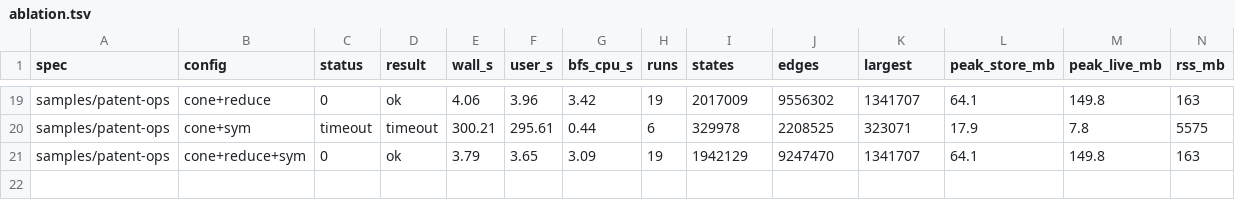
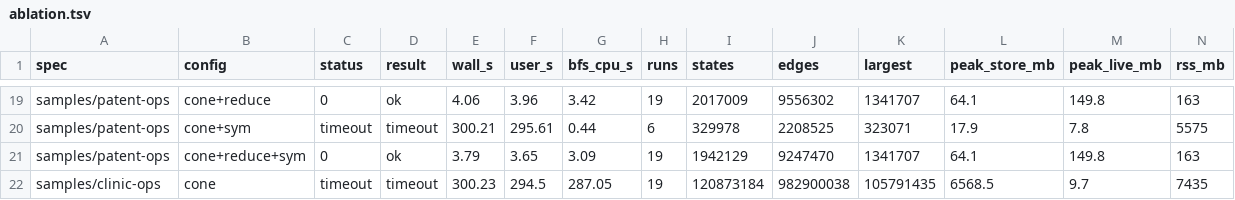
Before and after one commit to manji-0/rdra-ish-dsl, a TSV file: docs/paper/eval/data/ablation.tsv, drawn as a sheet; only a part is shown, gaps mark what is left out; rows hold the shown columns only; the diff names each change by its address in the sheet, - before the commit and + after, or states it on an @@ line.

```diff
--- a/docs/paper/eval/data/ablation.tsv
+++ b/docs/paper/eval/data/ablation.tsv
+row 22: samples/clinic-ops | cone | timeout | timeout | 300.23 | 294.5 | 287.05 | 19 | 120873184 | 982900038 | 105791435 | 6568.5 | 9.7 | 7435
```
